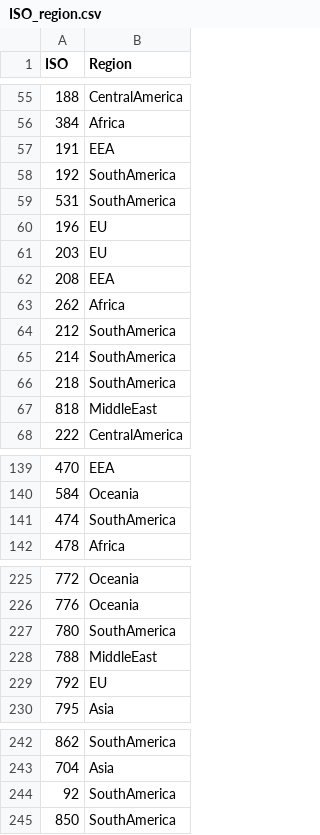
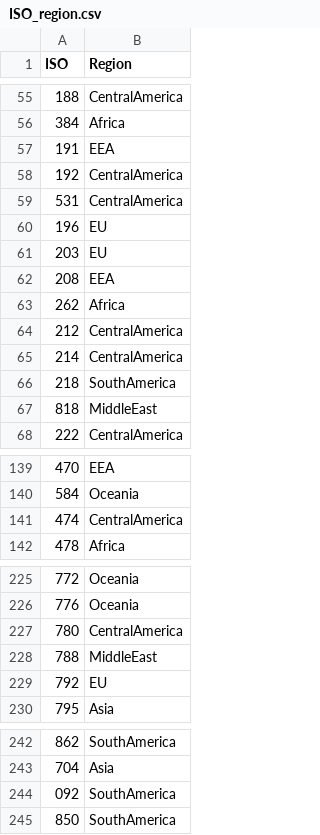
Before and after one commit to Peterhansel/main, a CSV file: ISO_region.csv, drawn as a sheet; only a part is shown, gaps mark what is left out; the diff covers the shown part only.

```diff
--- a/ISO_region.csv
+++ b/ISO_region.csv
@@ -57,4 +57,4 @@ ISO,Region
 191,EEA
-192,SouthAmerica
-531,SouthAmerica
+192,CentralAmerica
+531,CentralAmerica
 196,EU
@@ -63,4 +63,4 @@ ISO,Region
 262,Africa
-212,SouthAmerica
-214,SouthAmerica
+212,CentralAmerica
+214,CentralAmerica
 218,SouthAmerica
@@ -140,3 +140,3 @@ ISO,Region
 584,Oceania
-474,SouthAmerica
+474,CentralAmerica
 478,Africa
@@ -226,3 +226,3 @@ ISO,Region
 776,Oceania
-780,SouthAmerica
+780,CentralAmerica
 788,MiddleEast
@@ -243,3 +243,3 @@ ISO,Region
 704,Asia
-92,SouthAmerica
+092,SouthAmerica
 850,SouthAmerica
```
Also changed, not shown: 8 edited cells elsewhere in this file.
